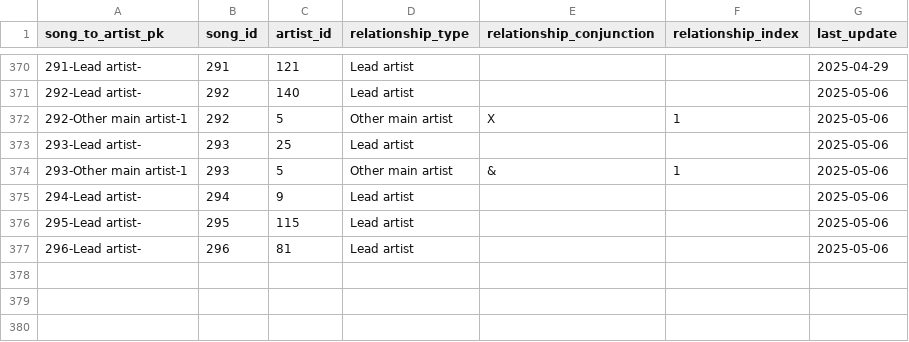
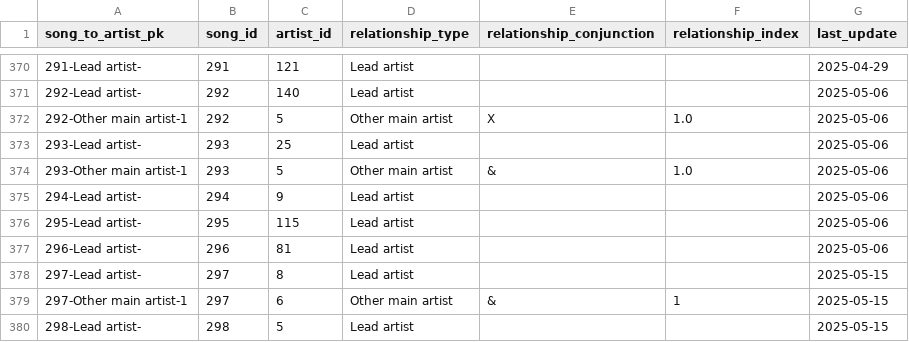
Before and after one commit to jwmanahan/billboard, a CSV file: source_data/song_to_artist.csv, drawn as a sheet; only a part is shown, gaps mark what is left out.

```diff
--- a/source_data/song_to_artist.csv
+++ b/source_data/song_to_artist.csv
@@ -371,5 +371,5 @@ song_to_artist_pk,song_id,artist_id,relationship_type,relationship_conjunction,r
 292-Lead artist-,292,140,Lead artist,,,2025-05-06
-292-Other main artist-1,292,5,Other main artist,X,1,2025-05-06
+292-Other main artist-1,292,5,Other main artist,X,1.0,2025-05-06
 293-Lead artist-,293,25,Lead artist,,,2025-05-06
-293-Other main artist-1,293,5,Other main artist,&,1,2025-05-06
+293-Other main artist-1,293,5,Other main artist,&,1.0,2025-05-06
 294-Lead artist-,294,9,Lead artist,,,2025-05-06
@@ -377 +377,4 @@ song_to_artist_pk,song_id,artist_id,relationship_type,relationship_conjunction,r
 296-Lead artist-,296,81,Lead artist,,,2025-05-06
+297-Lead artist-,297,8,Lead artist,,,2025-05-15
+297-Other main artist-1,297,6,Other main artist,&,1,2025-05-15
+298-Lead artist-,298,5,Lead artist,,,2025-05-15
```
Also changed, not shown: source_data/billboard_ranking.csv, source_data/song.csv, 2 other files.
